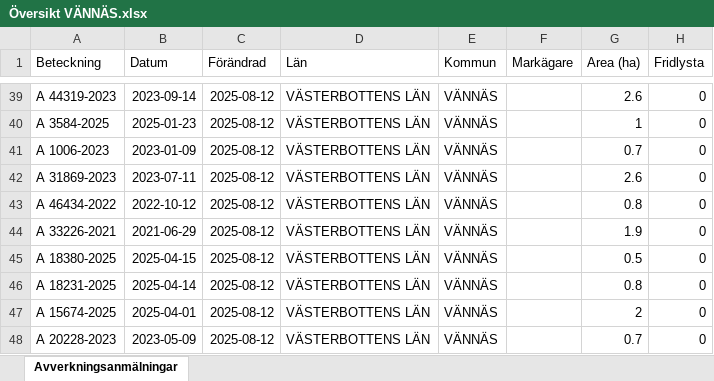
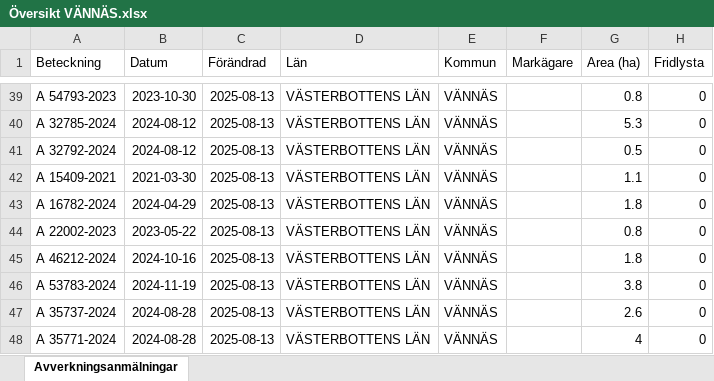
Before and after one commit to klasma/Logging_2460, an Excel workbook: Översikt VÄNNÄS.xlsx, sheet Avverkningsanmälningar, drawn as a sheet; only a part is shown, gaps mark what is left out; values as stored, in another font and other column widths than the file's, no borders; the diff covers the shown part only; the diff names each change by its address in the sheet, - before the commit and + after, or states it on an @@ line.

```diff
--- a/Översikt VÄNNÄS.xlsx (sheet Avverkningsanmälningar)
+++ b/Översikt VÄNNÄS.xlsx (sheet Avverkningsanmälningar)
-A39 (Beteckning): A 44319-2023
+A39 (Beteckning): A 54793-2023
-B39 (Datum): 2023-09-14
+B39 (Datum): 2023-10-30
-C39:C48 (Förändrad): 2025-08-12
+C39:C48 (Förändrad): 2025-08-13
-G39 (Area (ha)): 2.6
+G39 (Area (ha)): 0.8
-A40 (Beteckning): A 3584-2025
+A40 (Beteckning): A 32785-2024
-B40 (Datum): 2025-01-23
+B40 (Datum): 2024-08-12
-G40 (Area (ha)): 1
+G40 (Area (ha)): 5.3
-A41 (Beteckning): A 1006-2023
+A41 (Beteckning): A 32792-2024
-B41 (Datum): 2023-01-09
+B41 (Datum): 2024-08-12
-G41 (Area (ha)): 0.7
+G41 (Area (ha)): 0.5
-A42 (Beteckning): A 31869-2023
+A42 (Beteckning): A 15409-2021
-B42 (Datum): 2023-07-11
+B42 (Datum): 2021-03-30
-G42 (Area (ha)): 2.6
+G42 (Area (ha)): 1.1
-A43 (Beteckning): A 46434-2022
+A43 (Beteckning): A 16782-2024
-B43 (Datum): 2022-10-12
+B43 (Datum): 2024-04-29
-G43 (Area (ha)): 0.8
+G43 (Area (ha)): 1.8
-A44 (Beteckning): A 33226-2021
+A44 (Beteckning): A 22002-2023
-B44 (Datum): 2021-06-29
+B44 (Datum): 2023-05-22
-G44 (Area (ha)): 1.9
+G44 (Area (ha)): 0.8
-A45 (Beteckning): A 18380-2025
+A45 (Beteckning): A 46212-2024
-B45 (Datum): 2025-04-15
+B45 (Datum): 2024-10-16
-G45 (Area (ha)): 0.5
+G45 (Area (ha)): 1.8
-A46 (Beteckning): A 18231-2025
+A46 (Beteckning): A 53783-2024
-B46 (Datum): 2025-04-14
+B46 (Datum): 2024-11-19
-G46 (Area (ha)): 0.8
+G46 (Area (ha)): 3.8
-A47 (Beteckning): A 15674-2025
+A47 (Beteckning): A 35737-2024
-B47 (Datum): 2025-04-01
+B47 (Datum): 2024-08-28
-G47 (Area (ha)): 2
+G47 (Area (ha)): 2.6
-A48 (Beteckning): A 20228-2023
+A48 (Beteckning): A 35771-2024
-B48 (Datum): 2023-05-09
+B48 (Datum): 2024-08-28
-G48 (Area (ha)): 0.7
+G48 (Area (ha)): 4
```
Also changed, not shown: 782 edited cells elsewhere in this sheet, artfynd/A 19776-2025 artfynd.xlsx, artfynd/A 21711-2025 artfynd.xlsx, 41 other files.
